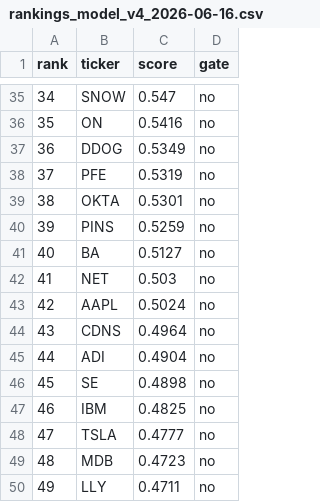
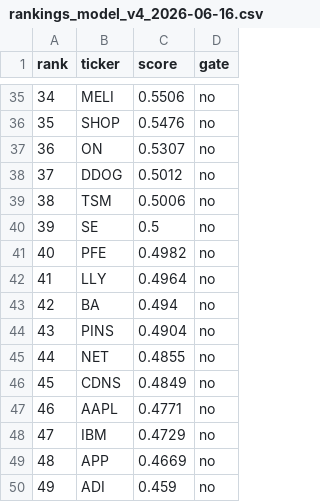
Before and after one commit to c98jyjv9by-a11y/AI-Paper-Trader, a CSV file: backtests/rankings_model_v4_2026-06-16.csv, drawn as a sheet; only a part is shown, gaps mark what is left out; the diff covers the shown part only.

```diff
--- a/backtests/rankings_model_v4_2026-06-16.csv
+++ b/backtests/rankings_model_v4_2026-06-16.csv
@@ -35,16 +35,16 @@ rank,ticker,score,gate
-34,SNOW,0.547,no
-35,ON,0.5416,no
-36,DDOG,0.5349,no
-37,PFE,0.5319,no
-38,OKTA,0.5301,no
-39,PINS,0.5259,no
-40,BA,0.5127,no
-41,NET,0.503,no
-42,AAPL,0.5024,no
-43,CDNS,0.4964,no
-44,ADI,0.4904,no
-45,SE,0.4898,no
-46,IBM,0.4825,no
-47,TSLA,0.4777,no
-48,MDB,0.4723,no
-49,LLY,0.4711,no
+34,MELI,0.5506,no
+35,SHOP,0.5476,no
+36,ON,0.5307,no
+37,DDOG,0.5012,no
+38,TSM,0.5006,no
+39,SE,0.5,no
+40,PFE,0.4982,no
+41,LLY,0.4964,no
+42,BA,0.494,no
+43,PINS,0.4904,no
+44,NET,0.4855,no
+45,CDNS,0.4849,no
+46,AAPL,0.4771,no
+47,IBM,0.4729,no
+48,APP,0.4669,no
+49,ADI,0.459,no
```
Also changed, not shown: 127 edited cells elsewhere in this file, 37 other files.
